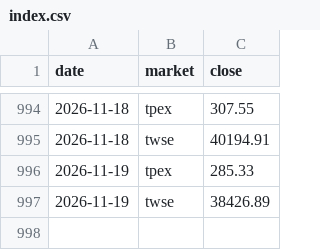
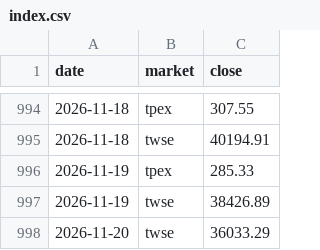
Before and after one commit to thomaschko/quietfolio-data, a CSV file: margin_hist/index.csv, drawn as a sheet; only a part is shown, gaps mark what is left out.

```diff
--- a/margin_hist/index.csv
+++ b/margin_hist/index.csv
@@ -997 +997,2 @@ date,market,close
 2026-11-19,twse,38426.89
+2026-11-20,twse,36033.29
```
Also changed, not shown: 7 other files.
